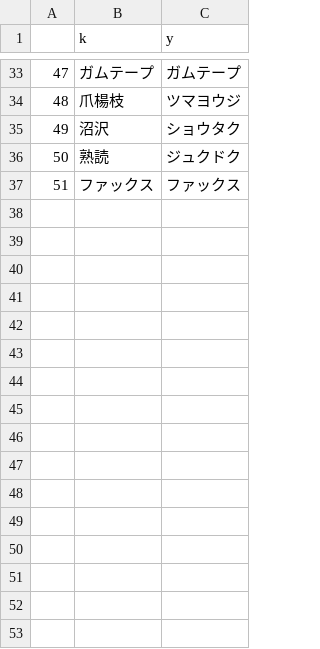
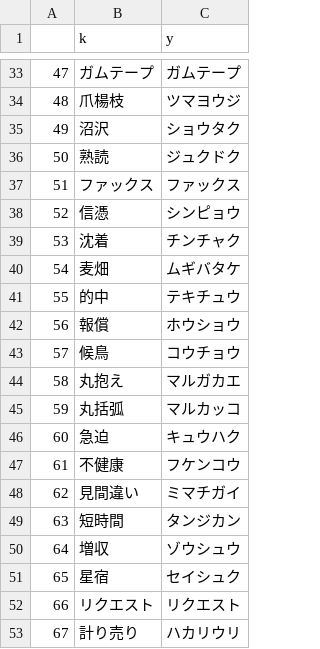
Before and after one commit to plumchloride/tango, a CSV file: kotonoha-tango/public/data/tango_history.csv, drawn as a sheet; only a part is shown, gaps mark what is left out; the diff names each change by its address in the sheet, - before the commit and + after, or states it on an @@ line.

```diff
--- a/kotonoha-tango/public/data/tango_history.csv
+++ b/kotonoha-tango/public/data/tango_history.csv
+row 38: 52 | 信憑 | シンピョウ
+row 39: 53 | 沈着 | チンチャク
+row 40: 54 | 麦畑 | ムギバタケ
+row 41: 55 | 的中 | テキチュウ
+row 42: 56 | 報償 | ホウショウ
+row 43: 57 | 候鳥 | コウチョウ
+row 44: 58 | 丸抱え | マルガカエ
+row 45: 59 | 丸括弧 | マルカッコ
+row 46: 60 | 急迫 | キュウハク
+row 47: 61 | 不健康 | フケンコウ
+row 48: 62 | 見間違い | ミマチガイ
+row 49: 63 | 短時間 | タンジカン
+row 50: 64 | 増収 | ゾウシュウ
+row 51: 65 | 星宿 | セイシュク
+row 52: 66 | リクエスト | リクエスト
+row 53: 67 | 計り売り | ハカリウリ
```
Also changed, not shown: kotonoha-tango/public/data/A_data_new.csv, kotonoha-tango/public/data/Q_fil_ippan.csv, 4 other files.
